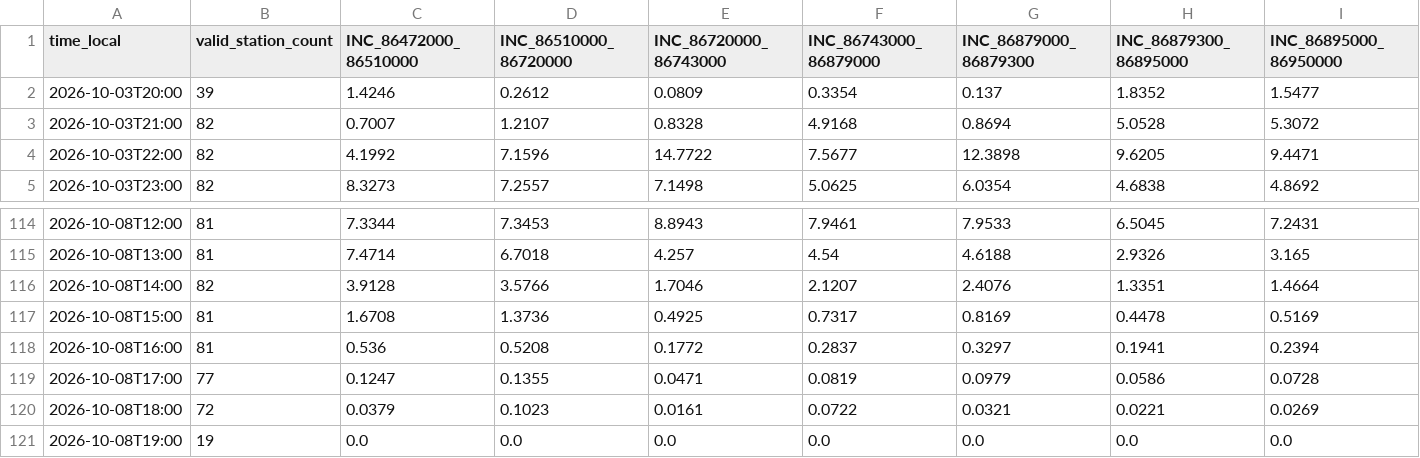
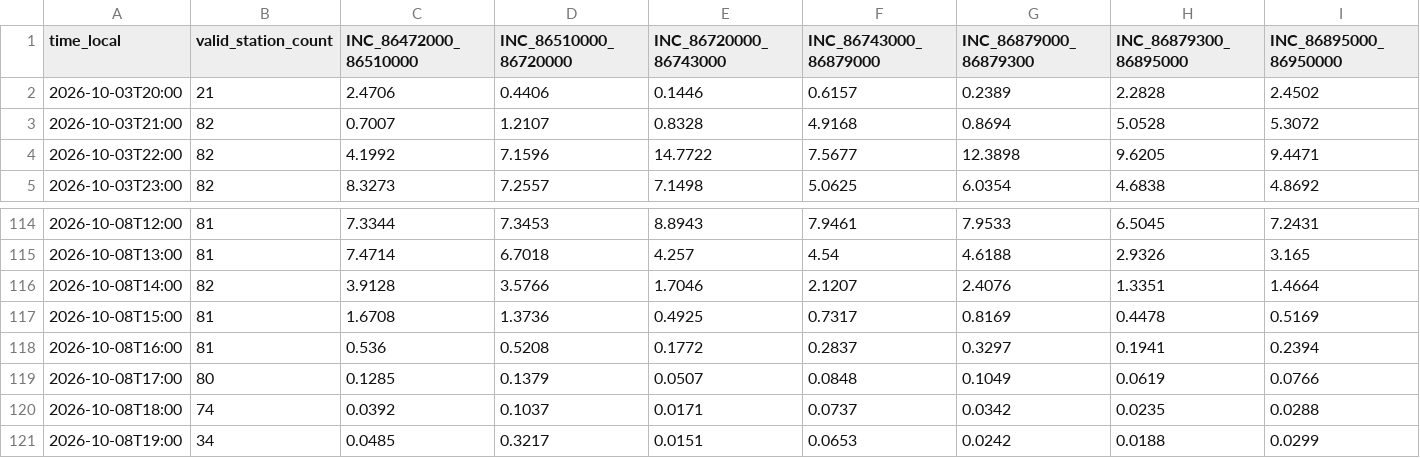
Before and after one commit to julianacarolinoreis/Previne-Taquari-Antas---Redes-Neurais, a CSV file: assets/data/hec_hms_g040_full_basin/whole_basin_observed_rain_hourly.csv, drawn as a sheet; only a part is shown, gaps mark what is left out; the diff covers the shown part only; the diff names each change by its address in the sheet, - before the commit and + after, or states it on an @@ line.

```diff
--- a/assets/data/hec_hms_g040_full_basin/whole_basin_observed_rain_hourly.csv
+++ b/assets/data/hec_hms_g040_full_basin/whole_basin_observed_rain_hourly.csv
-B2 (valid_station_count): 39
+B2 (valid_station_count): 21
-C2 (INC_86472000_86510000): 1.4246
+C2 (INC_86472000_86510000): 2.4706
-D2 (INC_86510000_86720000): 0.2612
+D2 (INC_86510000_86720000): 0.4406
-E2 (INC_86720000_86743000): 0.0809
+E2 (INC_86720000_86743000): 0.1446
-F2 (INC_86743000_86879000): 0.3354
+F2 (INC_86743000_86879000): 0.6157
-G2 (INC_86879000_86879300): 0.137
+G2 (INC_86879000_86879300): 0.2389
-H2 (INC_86879300_86895000): 1.8352
+H2 (INC_86879300_86895000): 2.2828
-I2 (INC_86895000_86950000): 1.5477
+I2 (INC_86895000_86950000): 2.4502
-B119 (valid_station_count): 77
+B119 (valid_station_count): 80
-C119 (INC_86472000_86510000): 0.1247
+C119 (INC_86472000_86510000): 0.1285
-D119 (INC_86510000_86720000): 0.1355
+D119 (INC_86510000_86720000): 0.1379
-E119 (INC_86720000_86743000): 0.0471
+E119 (INC_86720000_86743000): 0.0507
-F119 (INC_86743000_86879000): 0.0819
+F119 (INC_86743000_86879000): 0.0848
-G119 (INC_86879000_86879300): 0.0979
+G119 (INC_86879000_86879300): 0.1049
-H119 (INC_86879300_86895000): 0.0586
+H119 (INC_86879300_86895000): 0.0619
-I119 (INC_86895000_86950000): 0.0728
+I119 (INC_86895000_86950000): 0.0766
-B120 (valid_station_count): 72
+B120 (valid_station_count): 74
-C120 (INC_86472000_86510000): 0.0379
+C120 (INC_86472000_86510000): 0.0392
-D120 (INC_86510000_86720000): 0.1023
+D120 (INC_86510000_86720000): 0.1037
-E120 (INC_86720000_86743000): 0.0161
+E120 (INC_86720000_86743000): 0.0171
-F120 (INC_86743000_86879000): 0.0722
+F120 (INC_86743000_86879000): 0.0737
-G120 (INC_86879000_86879300): 0.0321
+G120 (INC_86879000_86879300): 0.0342
-H120 (INC_86879300_86895000): 0.0221
+H120 (INC_86879300_86895000): 0.0235
-I120 (INC_86895000_86950000): 0.0269
+I120 (INC_86895000_86950000): 0.0288
-B121 (valid_station_count): 19
+B121 (valid_station_count): 34
-C121 (INC_86472000_86510000): 0.0
+C121 (INC_86472000_86510000): 0.0485
-D121 (INC_86510000_86720000): 0.0
+D121 (INC_86510000_86720000): 0.3217
-E121 (INC_86720000_86743000): 0.0
+E121 (INC_86720000_86743000): 0.0151
-F121 (INC_86743000_86879000): 0.0
+F121 (INC_86743000_86879000): 0.0653
-G121 (INC_86879000_86879300): 0.0
+G121 (INC_86879000_86879300): 0.0242
-H121 (INC_86879300_86895000): 0.0
+H121 (INC_86879300_86895000): 0.0188
-I121 (INC_86895000_86950000): 0.0
+I121 (INC_86895000_86950000): 0.0299
```
Also changed, not shown: 4 edited cells elsewhere in this file, assets/data/hec_hms_g040_full_basin/whole_basin_observed_rain_components_hourly.csv, assets/data/hec_hms_g040_full_basin/whole_basin_observed_rain_fullgrid_hourly.csv, 13 other files.
